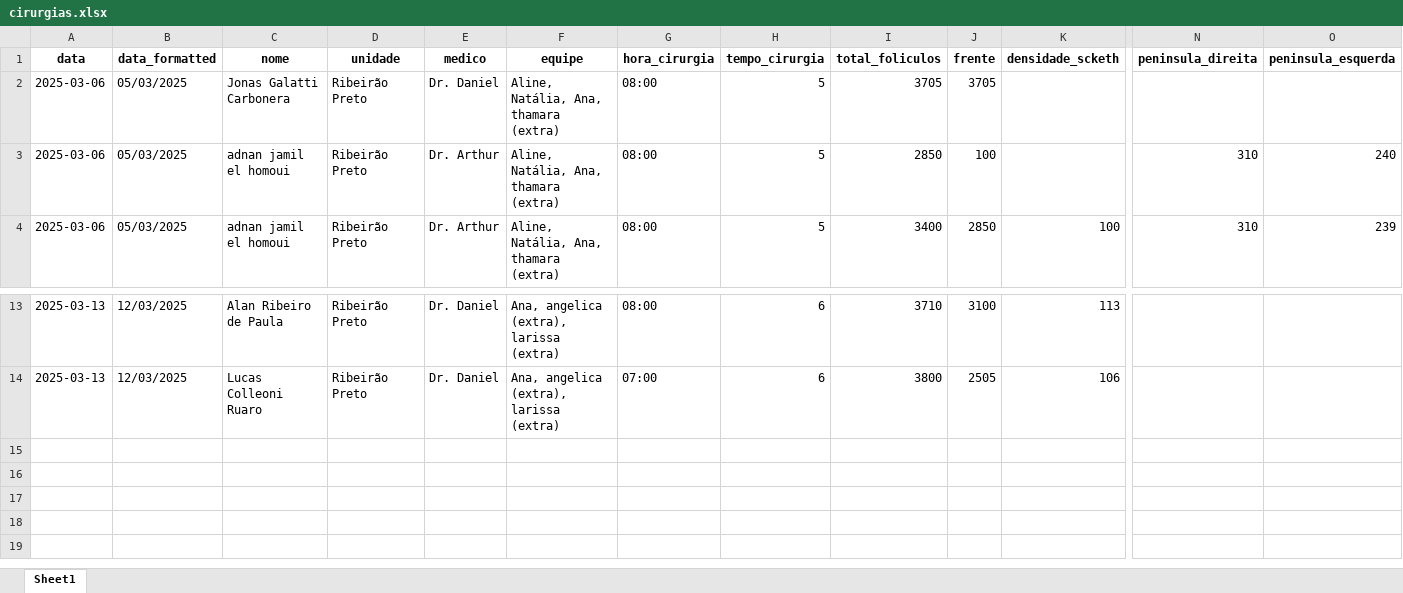
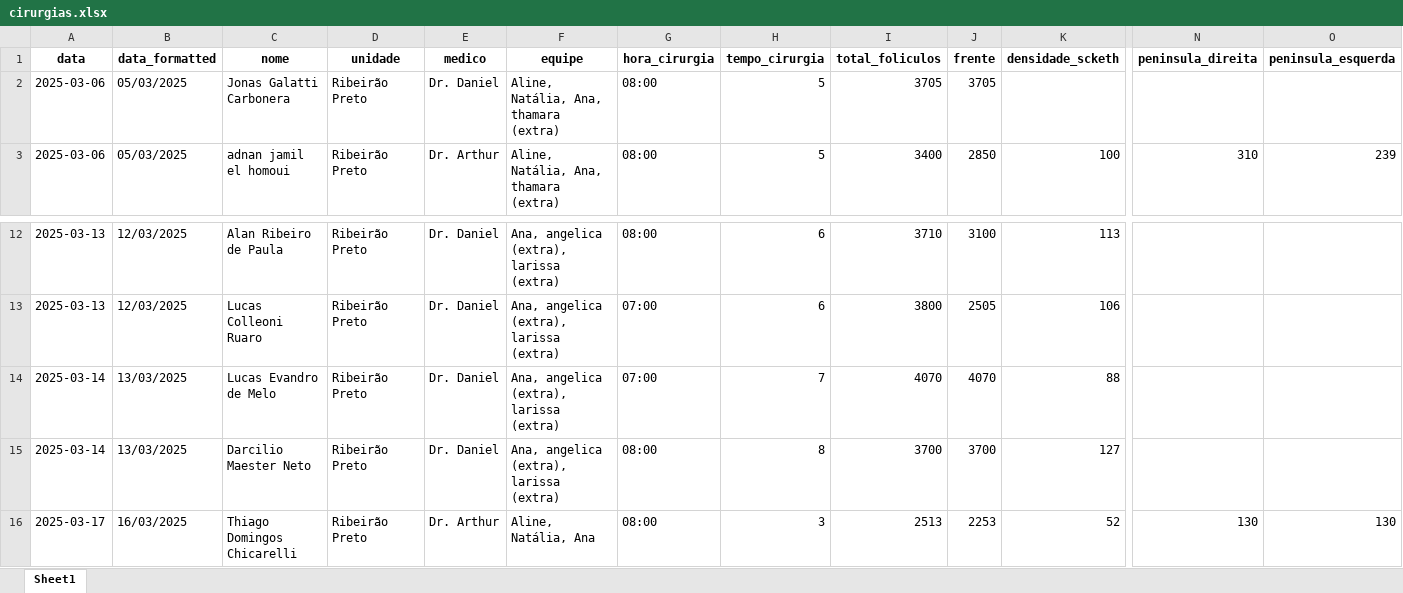
Before and after one commit to tubasile-alt/CapillaryTracker, an Excel workbook: cirurgias.xlsx, sheet Sheet1, drawn as a sheet; only a part is shown, gaps mark what is left out; values as stored, in another font and other column widths than the file's, no borders; removed rows and columns are numbered as before the commit, all else as after; rows hold the shown columns only; the diff names each change by its address in the sheet, - before the commit and + after, or states it on an @@ line.

```diff
--- a/cirurgias.xlsx (sheet Sheet1)
+++ b/cirurgias.xlsx (sheet Sheet1)
-row 3: 2025-03-06 | 05/03/2025 | adnan jamil el homoui | Ribeirão Preto | Dr. Arthur | Aline, Natália, Ana, thamara (extra) | 08:00 | 5 | 2850 | 100 |  | 310 | 240
+row 14: 2025-03-14 | 13/03/2025 | Lucas Evandro de Melo | Ribeirão Preto | Dr. Daniel | Ana, angelica (extra), larissa (extra) | 07:00 | 7 | 4070 | 4070 | 88
+row 15: 2025-03-14 | 13/03/2025 | Darcilio Maester Neto | Ribeirão Preto | Dr. Daniel | Ana, angelica (extra), larissa (extra) | 08:00 | 8 | 3700 | 3700 | 127
+row 16: 2025-03-17 | 16/03/2025 | Thiago Domingos Chicarelli | Ribeirão Preto | Dr. Arthur | Aline, Natália, Ana | 08:00 | 3 | 2513 | 2253 | 52 | 130 | 130
```
Also changed, not shown: 2 other files.
